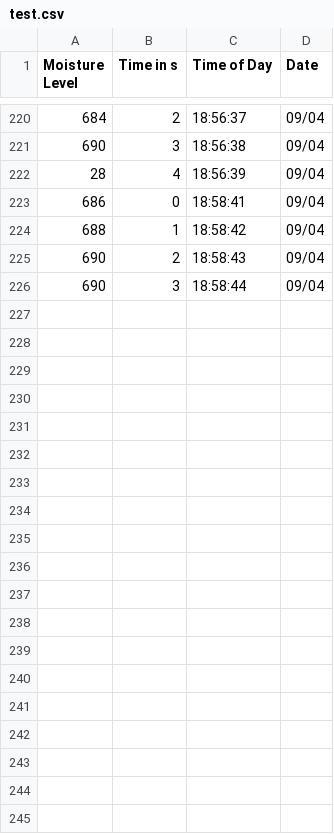
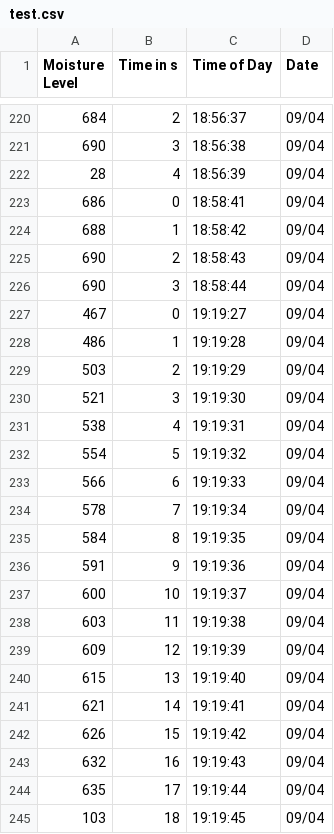
Before and after one commit to sSouthgate/Smart-Plant-Incubator-Developement---Proj300-Plymouth-University, a CSV file: test.csv, drawn as a sheet; only a part is shown, gaps mark what is left out; the diff covers the shown part only.

```diff
--- a/test.csv
+++ b/test.csv
@@ -226 +226,20 @@ Moisture Level,Time in s,Time of Day,Date
 690,3,18:58:44,09/04
+467,0,19:19:27,09/04
+486,1,19:19:28,09/04
+503,2,19:19:29,09/04
+521,3,19:19:30,09/04
+538,4,19:19:31,09/04
+554,5,19:19:32,09/04
+566,6,19:19:33,09/04
+578,7,19:19:34,09/04
+584,8,19:19:35,09/04
+591,9,19:19:36,09/04
+600,10,19:19:37,09/04
+603,11,19:19:38,09/04
+609,12,19:19:39,09/04
+615,13,19:19:40,09/04
+621,14,19:19:41,09/04
+626,15,19:19:42,09/04
+632,16,19:19:43,09/04
+635,17,19:19:44,09/04
+103,18,19:19:45,09/04
```
Also changed, not shown: 16 added rows elsewhere in this file.
